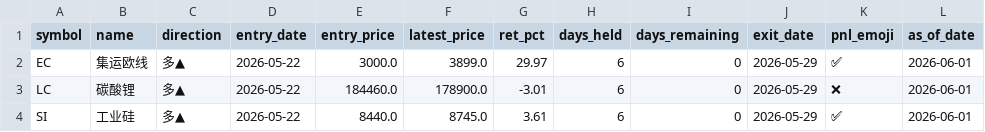
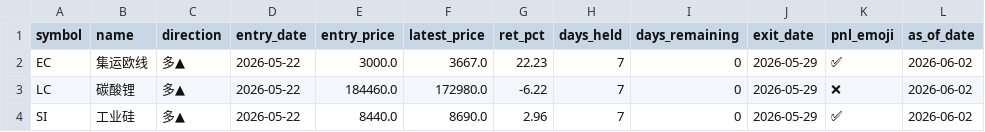
Before and after one commit to lyupaine-oss/alpha-factory-dashboard, a CSV file: backtest_outputs/pnl_current.csv, drawn as a sheet.

```diff
--- a/backtest_outputs/pnl_current.csv
+++ b/backtest_outputs/pnl_current.csv
@@ -1,4 +1,4 @@
 symbol,name,direction,entry_date,entry_price,latest_price,ret_pct,days_held,days_remaining,exit_date,pnl_emoji,as_of_date
-EC,集运欧线,多▲,2026-05-22,3000.0,3899.0,29.97,6,0,2026-05-29,✅,2026-06-01
-LC,碳酸锂,多▲,2026-05-22,184460.0,178900.0,-3.01,6,0,2026-05-29,❌,2026-06-01
-SI,工业硅,多▲,2026-05-22,8440.0,8745.0,3.61,6,0,2026-05-29,✅,2026-06-01
+EC,集运欧线,多▲,2026-05-22,3000.0,3667.0,22.23,7,0,2026-05-29,✅,2026-06-02
+LC,碳酸锂,多▲,2026-05-22,184460.0,172980.0,-6.22,7,0,2026-05-29,❌,2026-06-02
+SI,工业硅,多▲,2026-05-22,8440.0,8690.0,2.96,7,0,2026-05-29,✅,2026-06-02
```
Also changed, not shown: backtest_outputs/backtest_curves.csv, backtest_outputs/pnl_history.csv, 7 other files.
